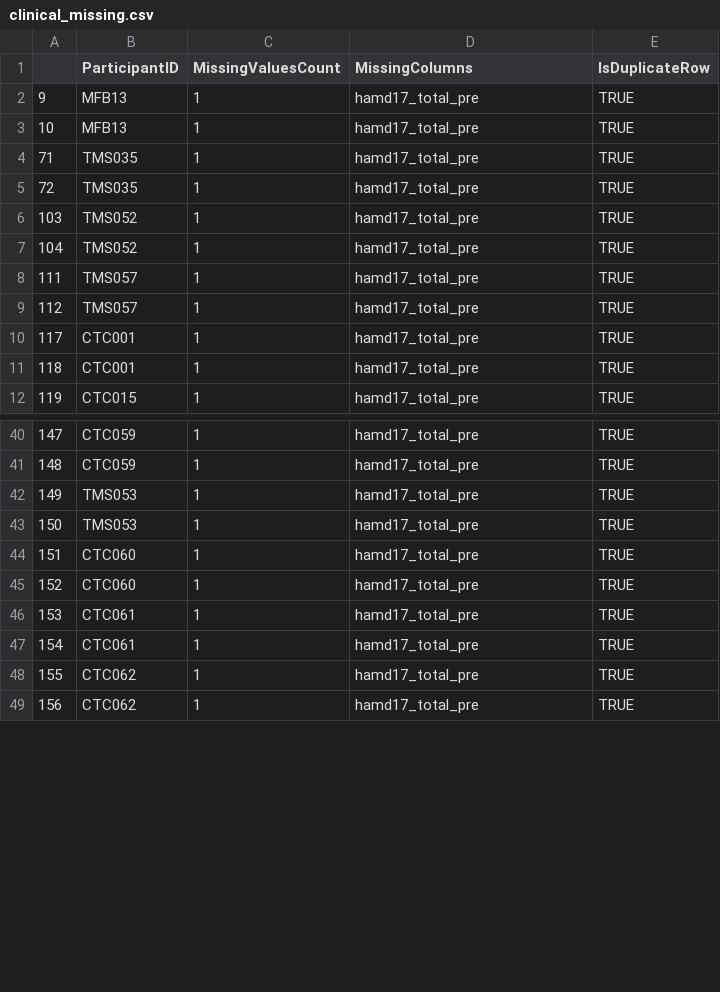
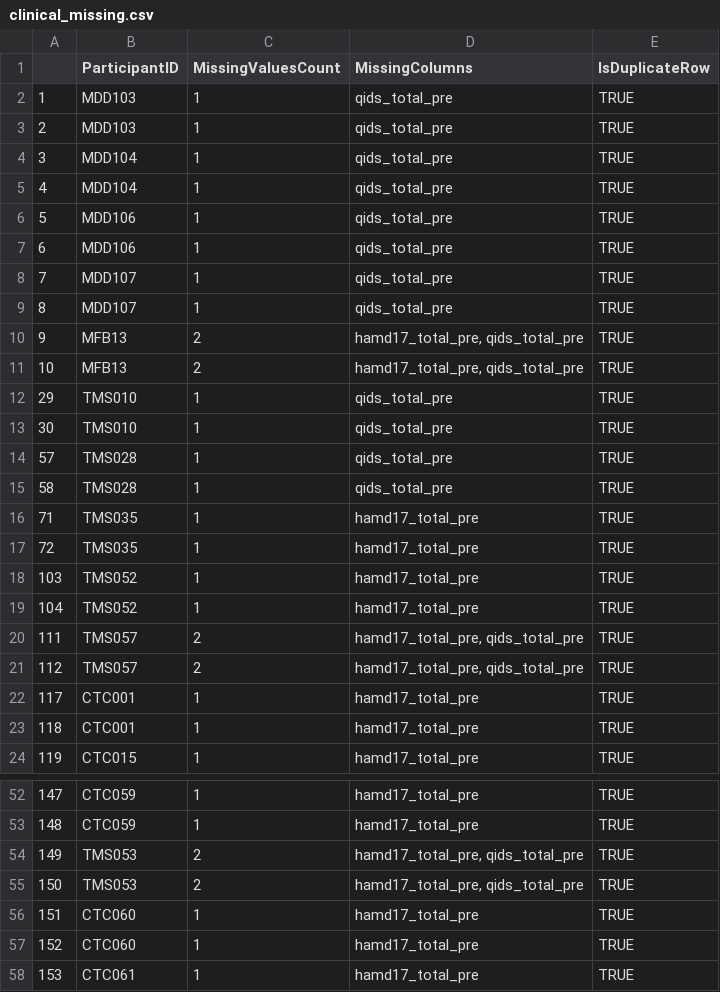
Before and after one commit to micwiseman/Winterlight_GH, a CSV file: clinical_missing.csv, drawn as a sheet; only a part is shown, gaps mark what is left out; the shorter side is filled out with more unchanged rows; the diff covers the shown part only.

```diff
--- a/clinical_missing.csv
+++ b/clinical_missing.csv
@@ -1,4 +1,16 @@
 "","ParticipantID","MissingValuesCount","MissingColumns","IsDuplicateRow"
-"9","MFB13",1,"hamd17_total_pre",TRUE
-"10","MFB13",1,"hamd17_total_pre",TRUE
+"1","MDD103",1,"qids_total_pre",TRUE
+"2","MDD103",1,"qids_total_pre",TRUE
+"3","MDD104",1,"qids_total_pre",TRUE
+"4","MDD104",1,"qids_total_pre",TRUE
+"5","MDD106",1,"qids_total_pre",TRUE
+"6","MDD106",1,"qids_total_pre",TRUE
+"7","MDD107",1,"qids_total_pre",TRUE
+"8","MDD107",1,"qids_total_pre",TRUE
+"9","MFB13",2,"hamd17_total_pre, qids_total_pre",TRUE
+"10","MFB13",2,"hamd17_total_pre, qids_total_pre",TRUE
+"29","TMS010",1,"qids_total_pre",TRUE
+"30","TMS010",1,"qids_total_pre",TRUE
+"57","TMS028",1,"qids_total_pre",TRUE
+"58","TMS028",1,"qids_total_pre",TRUE
 "71","TMS035",1,"hamd17_total_pre",TRUE
@@ -7,4 +19,4 @@
 "104","TMS052",1,"hamd17_total_pre",TRUE
-"111","TMS057",1,"hamd17_total_pre",TRUE
-"112","TMS057",1,"hamd17_total_pre",TRUE
+"111","TMS057",2,"hamd17_total_pre, qids_total_pre",TRUE
+"112","TMS057",2,"hamd17_total_pre, qids_total_pre",TRUE
 "117","CTC001",1,"hamd17_total_pre",TRUE
@@ -41,4 +53,4 @@
 "148","CTC059",1,"hamd17_total_pre",TRUE
-"149","TMS053",1,"hamd17_total_pre",TRUE
-"150","TMS053",1,"hamd17_total_pre",TRUE
+"149","TMS053",2,"hamd17_total_pre, qids_total_pre",TRUE
+"150","TMS053",2,"hamd17_total_pre, qids_total_pre",TRUE
 "151","CTC060",1,"hamd17_total_pre",TRUE
```
Also changed, not shown: 4 edited cells elsewhere in this file, 2 other files.
